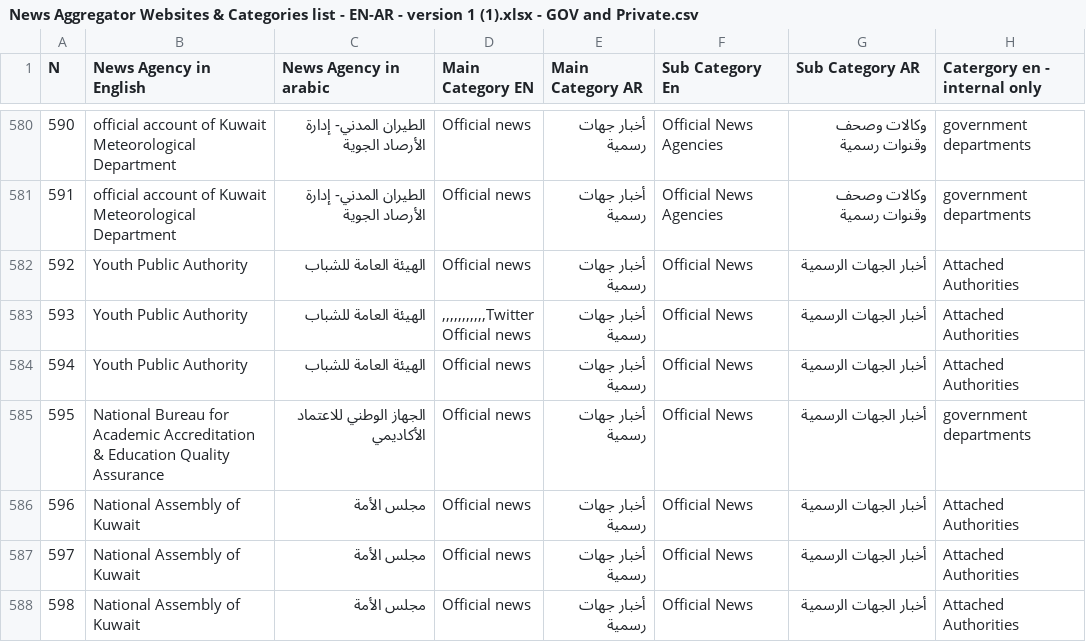
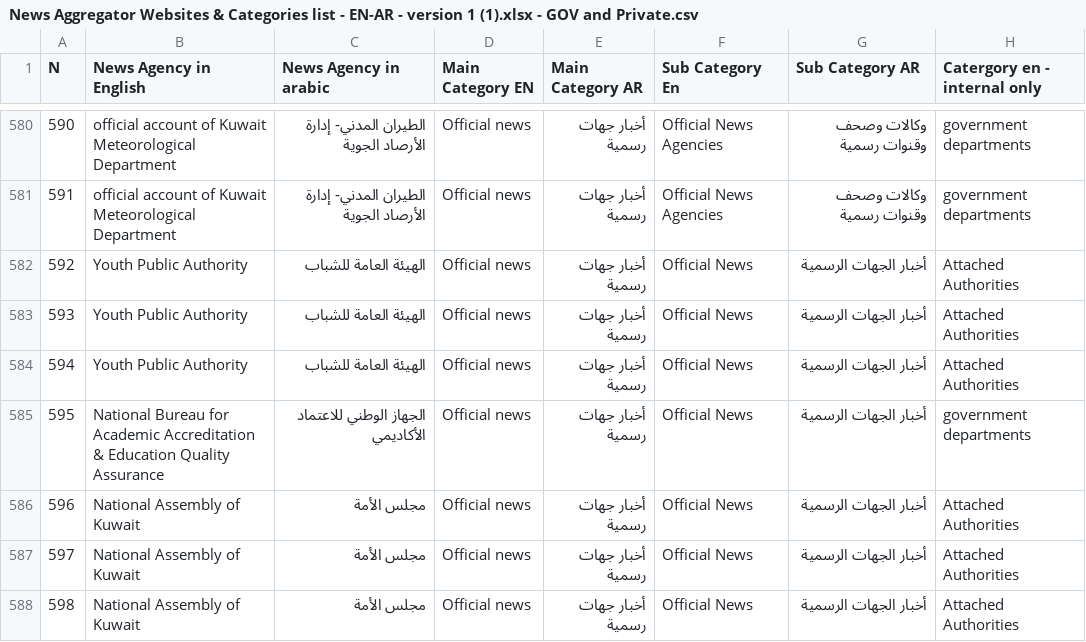
Before and after one commit to athulkannan2000/Scraper, a CSV file: arabic_scrapper/arabic_scrapper/spiders/News Aggregator Websites & Categories list - EN-AR - version 1 (1).xlsx - GOV and Private.csv, drawn as a sheet; only a part is shown, gaps mark what is left out; ↵ is a line break in a cell; the diff names each change by its address in the sheet, - before the commit and + after, or states it on an @@ line.

Commit message:
.csv file updation

```diff
--- a/arabic_scrapper/arabic_scrapper/spiders/News Aggregator Websites & Categories list - EN-AR - version 1 (1).xlsx - GOV and Private.csv
+++ b/arabic_scrapper/arabic_scrapper/spiders/News Aggregator Websites & Categories list - EN-AR - version 1 (1).xlsx - GOV and Private.csv
-D583 (Main Category EN): ,,,,,,,,,,,Twitter ↵ Official news
+D583 (Main Category EN): Official news
```
